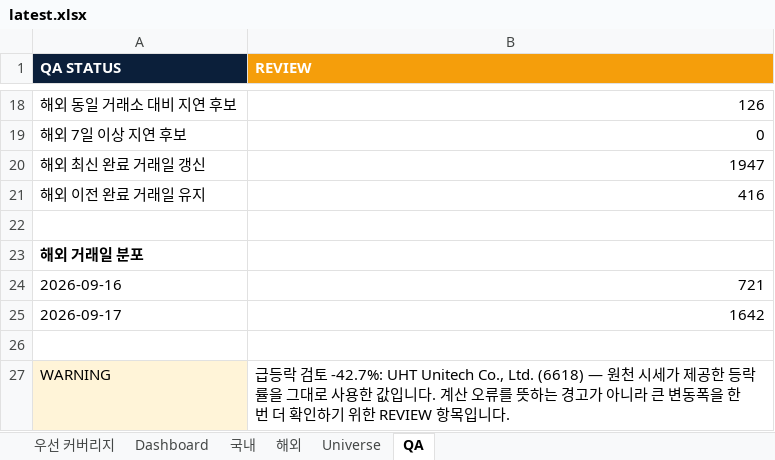
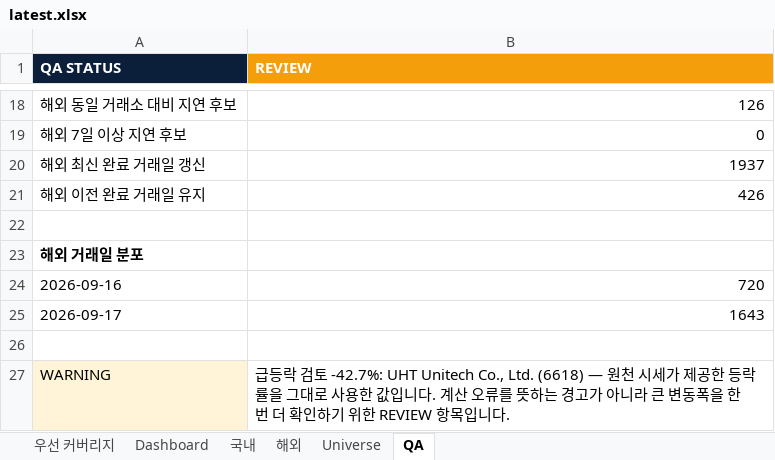
Before and after one commit to lou2sclare-ai/Stock-Price-Update, an Excel workbook: output/latest.xlsx, sheet QA, drawn as a sheet; only a part is shown, gaps mark what is left out; values as stored, in another font and other column widths than the file's, no borders; the diff names each change by its address in the sheet, - before the commit and + after, or states it on an @@ line.

```diff
--- a/output/latest.xlsx (sheet QA)
+++ b/output/latest.xlsx (sheet QA)
-B20 (REVIEW): 1947
+B20 (REVIEW): 1937
-B21 (REVIEW): 416
+B21 (REVIEW): 426
-B24 (REVIEW): 721
+B24 (REVIEW): 720
-B25 (REVIEW): 1642
+B25 (REVIEW): 1643
```
Also changed, not shown: sheet Dashboard, sheet 해외, sheet 국내, sheet 우선 커버리지, 2 other files.
